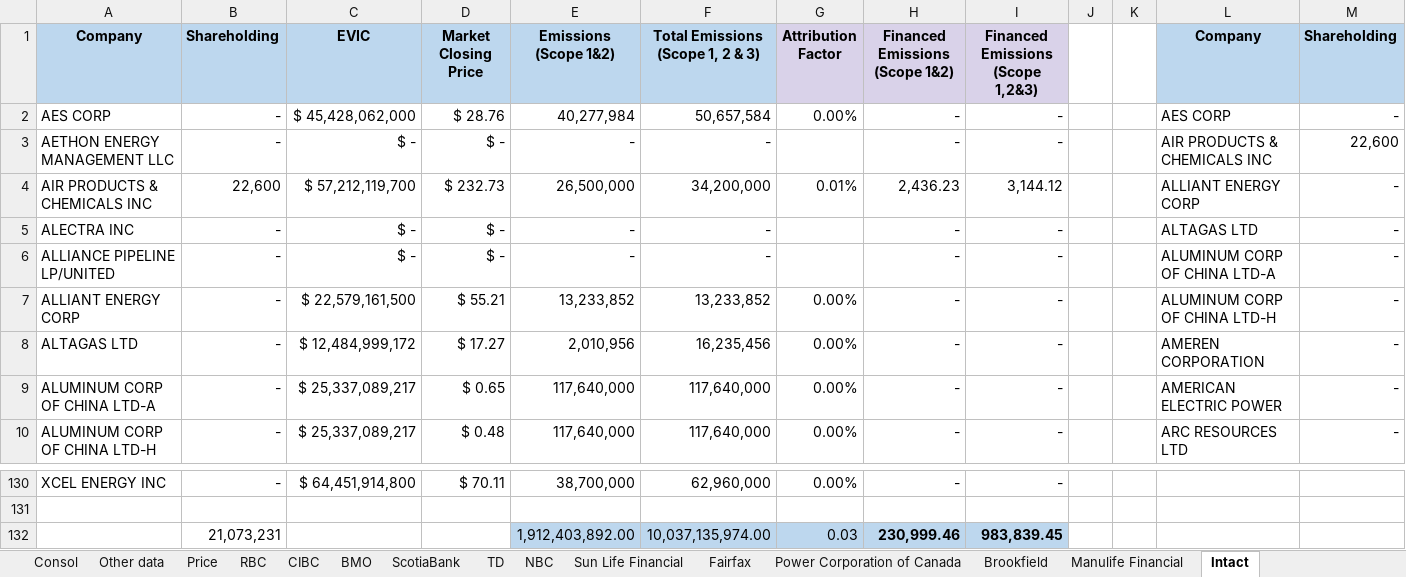
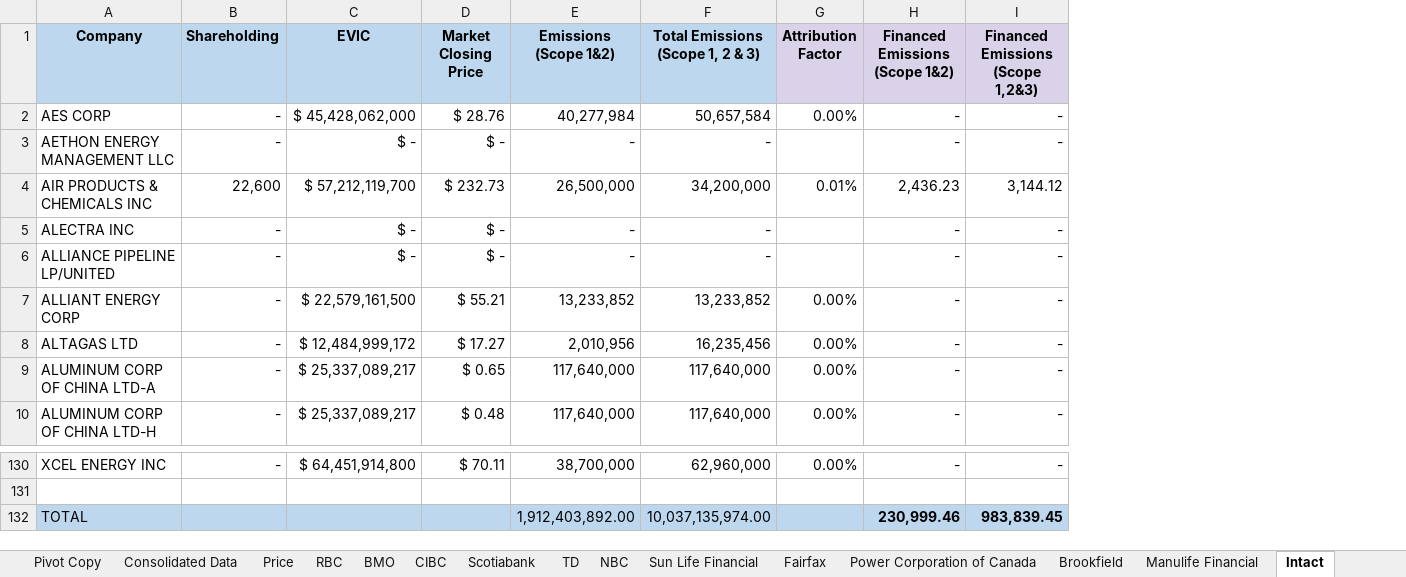
Before and after one commit to agrwladiti/Bay-St-Climate-Calculations, an Excel workbook: spreadsheets/calculations/FE - Banks and Asset Managers (Listed Equity).xlsx, sheet Intact, drawn as a sheet; only a part is shown, gaps mark what is left out; values as stored, in another font and other column widths than the file's, no borders; the diff names each change by its address in the sheet, - before the commit and + after, or states it on an @@ line.

```diff
--- a/spreadsheets/calculations/FE - Banks and Asset Managers (Listed Equity).xlsx (sheet Intact)
+++ b/spreadsheets/calculations/FE - Banks and Asset Managers (Listed Equity).xlsx (sheet Intact)
-sheet tab: Consol
+sheet tab: Pivot Copy
-sheet tab: Other data
+sheet tab: Consolidated Data
-sheet tab: ScotiaBank
+sheet tab: Scotiabank
@@ sheet tab order changed: Pivot Copy | Consolidated Data | Price | RBC | BMO | CIBC | Scotiabank | TD | NBC | Sun Life Financial | Fairfax | Power Corporation of Canada | Brookfield | Manulife Financial | Intact @@
-column J, empty
-column K, empty
-column L (Company), rows 2-10: AES CORP | AIR PRODUCTS & CHEMICALS INC | ALLIANT ENERGY CORP | ALTAGAS LTD | ALUMINUM CORP OF CHINA LTD-A | ALUMINUM CORP OF CHINA LTD-H | AMEREN CORPORATION | AMERICAN ELECTRIC POWER | ARC RESOURCES LTD
-column M (Shareholding), rows 2-10: - | 22,600 | - | - | - | - | - | - | -
-A132 (Company): (empty)
+A132 (Company): TOTAL
-A132:D132 fill: none
+A132:D132 fill: #BDD7EE
-B132 (Shareholding): 21,073,231
+B132 (Shareholding): (empty)
-G132 (Attribution Factor): 0.03
+G132 (Attribution Factor): (empty)
```
Also changed, not shown: sheet BMO, sheet Fairfax, sheet Sun Life Financial, sheet Manulife Financial, sheet Brookfield, sheet Scotiabank, 5 more sheets, formulas that keep their value, spreadsheets/calculations/FE - Pension Funds (Listed Equity).xlsx, 1 other file.
